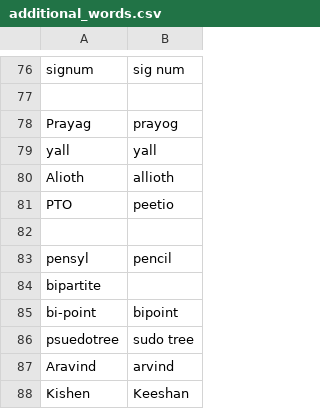
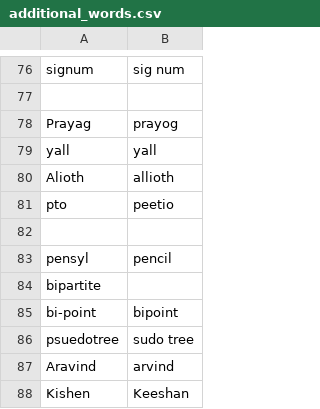
Before and after one commit to tpensyl/knausj_talon, a CSV file: settings/additional_words.csv, drawn as a sheet; only a part is shown, gaps mark what is left out; the diff covers the shown part only.

```diff
--- a/settings/additional_words.csv
+++ b/settings/additional_words.csv
@@ -80,3 +80,3 @@ yall,yall
 Alioth,allioth
-PTO,peetio
+pto,peetio
 
```
Also changed, not shown: 1 added row, 1 removed row and 16 edited cells elsewhere in this file, 1 other file.
